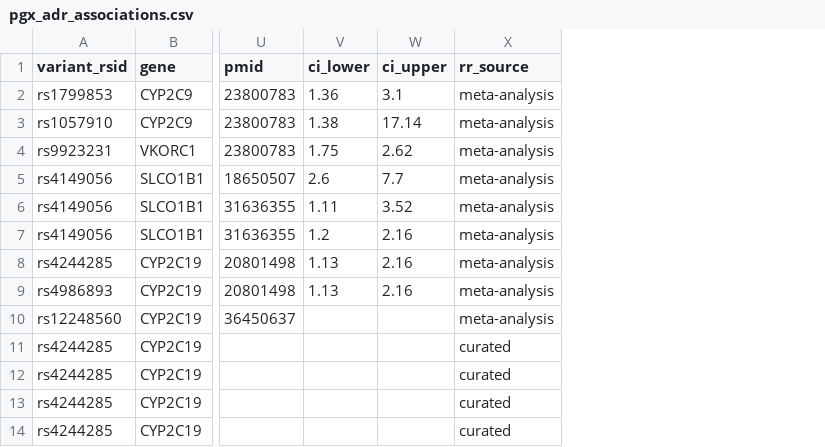
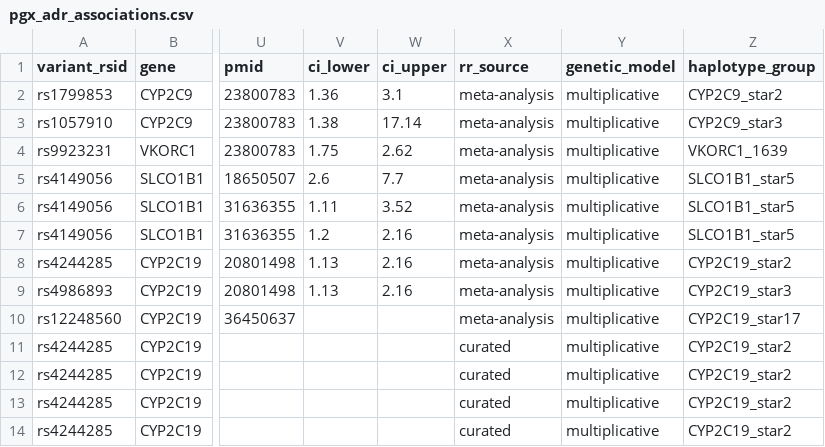
Before and after one commit to shivani-tuli/pgx-adr-calculator, a CSV file: data/pgx_adr_associations.csv, drawn as a sheet; only a part is shown, gaps mark what is left out; the diff names each change by its address in the sheet, - before the commit and + after, or states it on an @@ line.

Commit message:
feat: gene-specific inheritance models, CI propagation, LD dedup, sensitivity analysis
Major algorithm overhaul addressing scientific rigor:

1. Gene-specific risk models: DPYD, TPMT, NUDT15, UGT1A1 now use
   CPIC activity score-based het/hom risk ratios instead of naive
   risk^allele_count. G6PD uses X-linked model. Fixes the critical
   issue where DPYD*2A het was computed as 2.54^1 instead of the
   published 2.54x het / 25.6x hom from PMID:27296574.

2. LD-aware haplotype deduplication: Added haplotype_group column
   to prevent double-counting rsIDs that tag the same star allele
   (e.g., rs3892097 + rs28399504 both tag CYP2D6*4).

3. CI propagation: Combined risk scores now include 95% confidence
   intervals via delta method on log-scale geometric mean. Display
   format: '2.54 (2.15-3.00)' for meta-analysis-backed entries,
   '2.54 (CI unavailable)' for curated entries.

4. Sensitivity analysis: Risk scores tested under 3 evidence weight
   schemes (CPIC-aligned, Binary, Linear). Each drug gets a
   'Robust' or 'Weight-Sensitive' badge.

5. Data schema: Added genetic_model and haplotype_group columns to
   pgx_adr_associations.csv (14 activity_score, 3 x_linked, 46
   multiplicative entries across 34 unique haplotype groups).

6. Updated README with complete algorithm documentation including
   gene-specific model table with PMIDs.

```diff
--- a/data/pgx_adr_associations.csv
+++ b/data/pgx_adr_associations.csv
+column Y (genetic_model), rows 2-14: all multiplicative
+column Z (haplotype_group), rows 2-14: CYP2C9_star2 | CYP2C9_star3 | VKORC1_1639 | SLCO1B1_star5 | SLCO1B1_star5 | SLCO1B1_star5 | CYP2C19_star2 | CYP2C19_star3 | CYP2C19_star17 | CYP2C19_star2 | CYP2C19_star2 | CYP2C19_star2 | CYP2C19_star2
```
Also changed, not shown: 3 other files.
